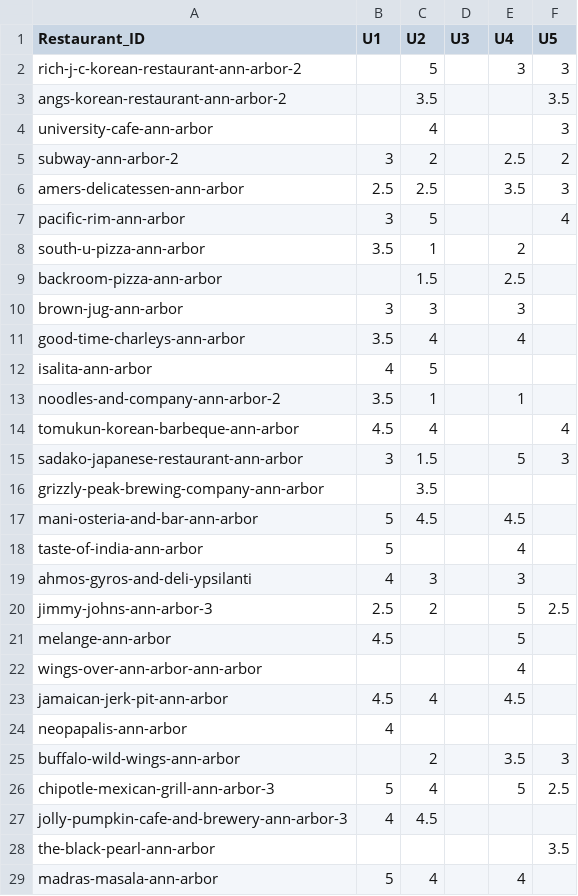
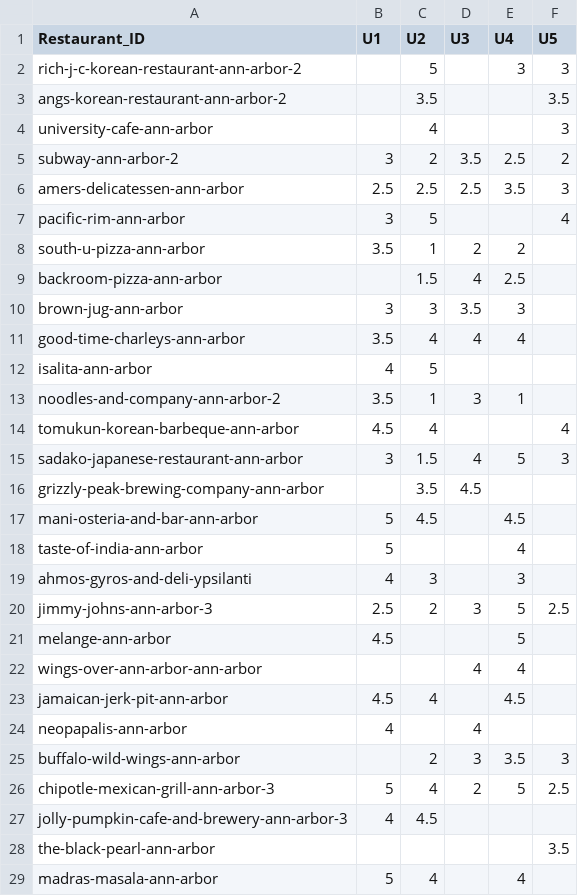
Before and after one commit to csbuja/driveBuddy, a CSV file: Backend/sql/data.csv, drawn as a sheet; only a part is shown; the diff covers the shown part only.

```diff
--- a/Backend/sql/data.csv
+++ b/Backend/sql/data.csv
@@ -4,14 +4,14 @@ angs-korean-restaurant-ann-arbor-2,,3.5,,,3.5
 university-cafe-ann-arbor,,4,,,3
-subway-ann-arbor-2,3,2,,2.5,2
-amers-delicatessen-ann-arbor,2.5,2.5,,3.5,3
+subway-ann-arbor-2,3,2,3.5,2.5,2
+amers-delicatessen-ann-arbor,2.5,2.5,2.5,3.5,3
 pacific-rim-ann-arbor,3,5,,,4
-south-u-pizza-ann-arbor,3.5,1,,2,
-backroom-pizza-ann-arbor,,1.5,,2.5,
-brown-jug-ann-arbor,3,3,,3,
-good-time-charleys-ann-arbor,3.5,4,,4,
+south-u-pizza-ann-arbor,3.5,1,2,2,
+backroom-pizza-ann-arbor,,1.5,4,2.5,
+brown-jug-ann-arbor,3,3,3.5,3,
+good-time-charleys-ann-arbor,3.5,4,4,4,
 isalita-ann-arbor,4,5,,,
-noodles-and-company-ann-arbor-2,3.5,1,,1,
+noodles-and-company-ann-arbor-2,3.5,1,3,1,
 tomukun-korean-barbeque-ann-arbor,4.5,4,,,4
-sadako-japanese-restaurant-ann-arbor,3,1.5,,5,3
-grizzly-peak-brewing-company-ann-arbor,,3.5,,,
+sadako-japanese-restaurant-ann-arbor,3,1.5,4,5,3
+grizzly-peak-brewing-company-ann-arbor,,3.5,4.5,,
 mani-osteria-and-bar-ann-arbor,5,4.5,,4.5,
@@ -19,9 +19,9 @@ taste-of-india-ann-arbor,5,,,4,
 ahmos-gyros-and-deli-ypsilanti,4,3,,3,
-jimmy-johns-ann-arbor-3,2.5,2,,5,2.5
+jimmy-johns-ann-arbor-3,2.5,2,3,5,2.5
 melange-ann-arbor,4.5,,,5,
-wings-over-ann-arbor-ann-arbor,,,,4,
+wings-over-ann-arbor-ann-arbor,,,4,4,
 jamaican-jerk-pit-ann-arbor,4.5,4,,4.5,
-neopapalis-ann-arbor,4,,,,
-buffalo-wild-wings-ann-arbor,,2,,3.5,3
-chipotle-mexican-grill-ann-arbor-3,5,4,,5,2.5
+neopapalis-ann-arbor,4,,4,,
+buffalo-wild-wings-ann-arbor,,2,3,3.5,3
+chipotle-mexican-grill-ann-arbor-3,5,4,2,5,2.5
 jolly-pumpkin-cafe-and-brewery-ann-arbor-3,4,4.5,,,
```
Also changed, not shown: 5 edited cells elsewhere in this file, 9 other files.
